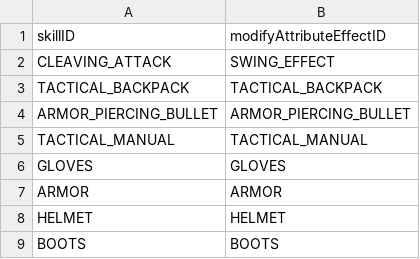
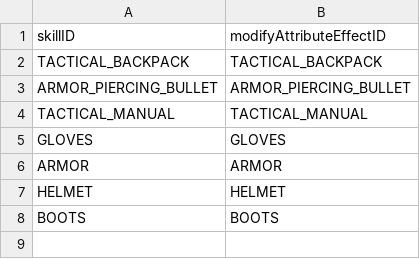
Before and after one commit to ionic5/02-ap, a CSV file: TaskForce.AP.Client/Assets/Addressables/GameData/ModifyAttributeSkill.csv, drawn as a sheet; the diff names each change by its address in the sheet, - before the commit and + after, or states it on an @@ line.

```diff
--- a/TaskForce.AP.Client/Assets/Addressables/GameData/ModifyAttributeSkill.csv
+++ b/TaskForce.AP.Client/Assets/Addressables/GameData/ModifyAttributeSkill.csv
-row 2: CLEAVING_ATTACK | SWING_EFFECT
```
Also changed, not shown: TaskForce.AP.Client/Assets/Addressables/GameData/Skill.csv, TaskForce.AP.Client/Assets/Addressables/GameData/UnitDefaultSkill.csv, 2 other files.
